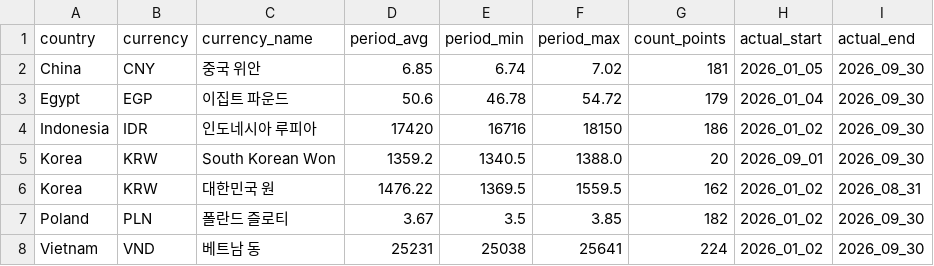
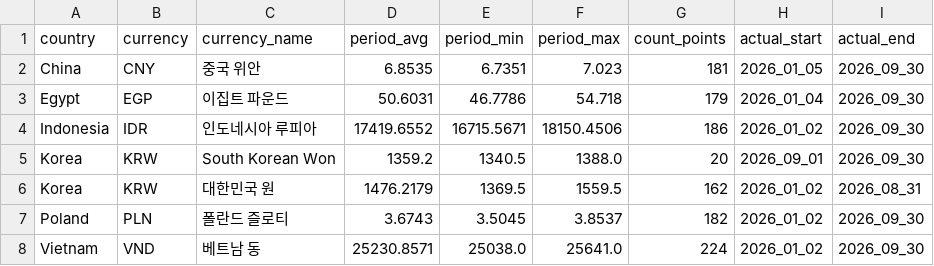
Before and after one commit to munani82/central_bank_exchange_rates, a CSV file: intermediate_results/period_averages_ytd.csv, drawn as a sheet.

```diff
--- a/intermediate_results/period_averages_ytd.csv
+++ b/intermediate_results/period_averages_ytd.csv
@@ -1,8 +1,8 @@
 country,currency,currency_name,period_avg,period_min,period_max,count_points,actual_start,actual_end
-China,CNY,중국 위안,6.85,6.74,7.02,181,2026_01_05,2026_09_30
-Egypt,EGP,이집트 파운드,50.6,46.78,54.72,179,2026_01_04,2026_09_30
-Indonesia,IDR,인도네시아 루피아,17420,16716,18150,186,2026_01_02,2026_09_30
+China,CNY,중국 위안,6.8535,6.7351,7.023,181,2026_01_05,2026_09_30
+Egypt,EGP,이집트 파운드,50.6031,46.7786,54.718,179,2026_01_04,2026_09_30
+Indonesia,IDR,인도네시아 루피아,17419.6552,16715.5671,18150.4506,186,2026_01_02,2026_09_30
 Korea,KRW,South Korean Won,1359.2,1340.5,1388.0,20,2026_09_01,2026_09_30
-Korea,KRW,대한민국 원,1476.22,1369.5,1559.5,162,2026_01_02,2026_08_31
-Poland,PLN,폴란드 즐로티,3.67,3.5,3.85,182,2026_01_02,2026_09_30
-Vietnam,VND,베트남 동,25231,25038,25641,224,2026_01_02,2026_09_30
+Korea,KRW,대한민국 원,1476.2179,1369.5,1559.5,162,2026_01_02,2026_08_31
+Poland,PLN,폴란드 즐로티,3.6743,3.5045,3.8537,182,2026_01_02,2026_09_30
+Vietnam,VND,베트남 동,25230.8571,25038.0,25641.0,224,2026_01_02,2026_09_30
```
Also changed, not shown: intermediate_results/latest_rates.csv, intermediate_results/monthly_averages.csv, 15 other files.
